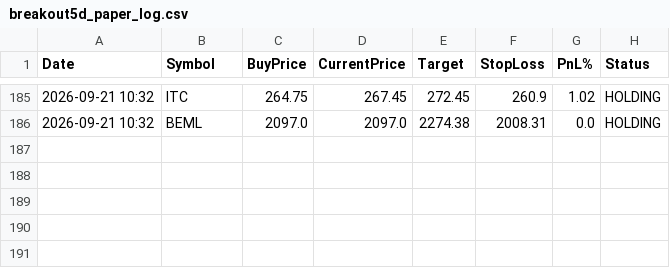
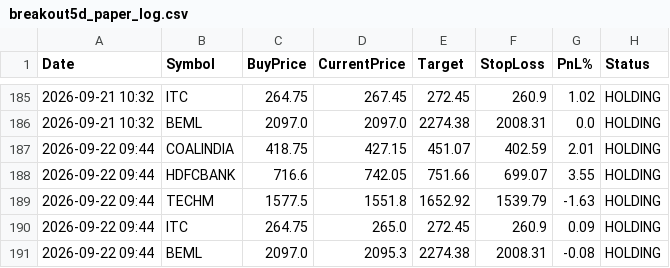
Before and after one commit to johnebe2020-trade/Nse-scanner, a CSV file: data/breakout5d_paper_log.csv, drawn as a sheet; only a part is shown, gaps mark what is left out; the diff names each change by its address in the sheet, - before the commit and + after, or states it on an @@ line.

```diff
--- a/data/breakout5d_paper_log.csv
+++ b/data/breakout5d_paper_log.csv
+row 187: 2026-09-22 09:44 | COALINDIA | 418.75 | 427.15 | 451.07 | 402.59 | 2.01 | HOLDING
+row 188: 2026-09-22 09:44 | HDFCBANK | 716.6 | 742.05 | 751.66 | 699.07 | 3.55 | HOLDING
+row 189: 2026-09-22 09:44 | TECHM | 1577.5 | 1551.8 | 1652.92 | 1539.79 | -1.63 | HOLDING
+row 190: 2026-09-22 09:44 | ITC | 264.75 | 265.0 | 272.45 | 260.9 | 0.09 | HOLDING
+row 191: 2026-09-22 09:44 | BEML | 2097.0 | 2095.3 | 2274.38 | 2008.31 | -0.08 | HOLDING
```
Also changed, not shown: data/breakout5d_buy.csv, data/monthlylevels_full.csv, 11 other files.
